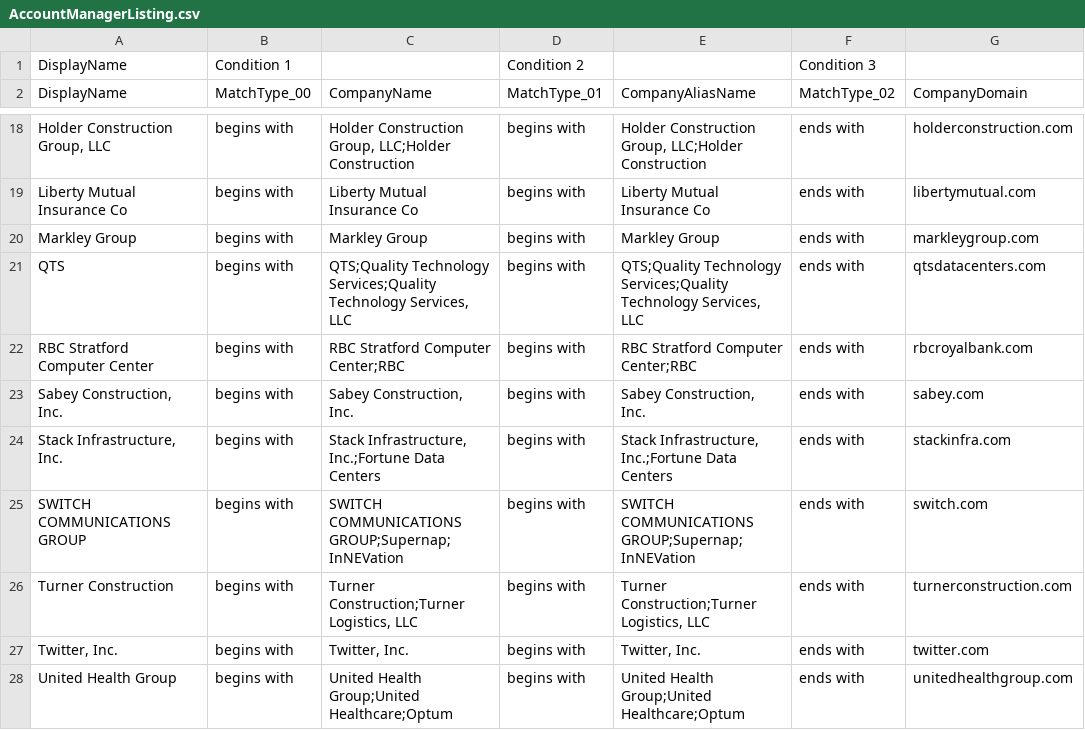
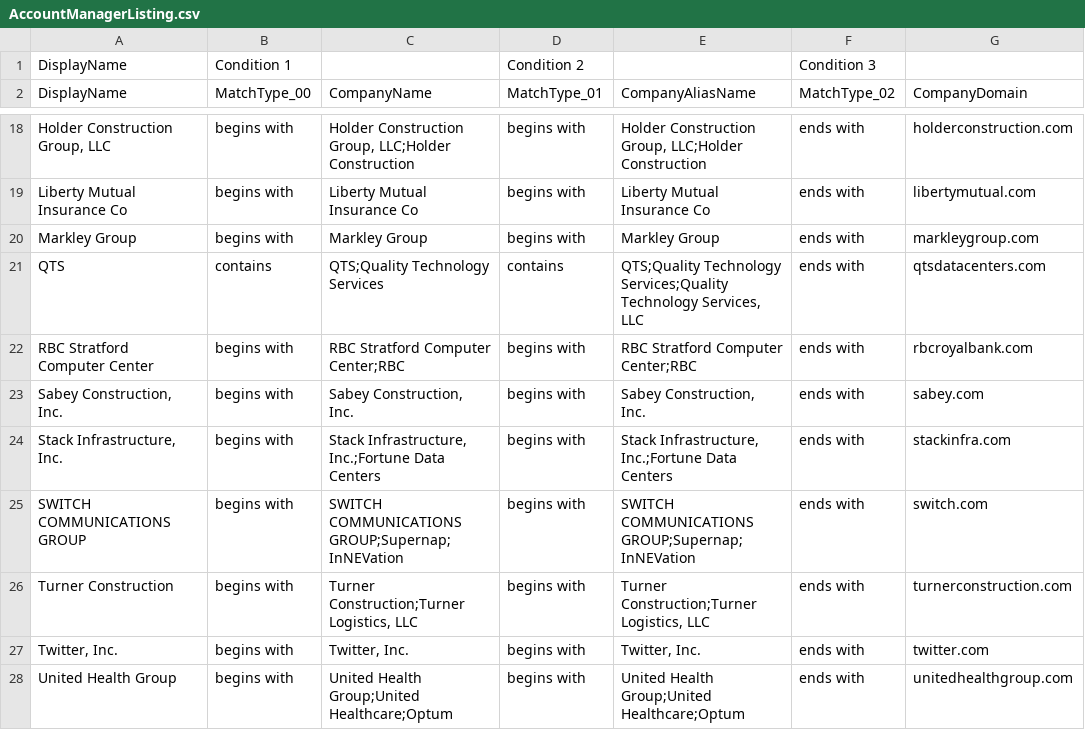
Before and after one commit to HarshKshatriya-eaton/feature_contract_read_adls_updated, a CSV file: references/AccountManagerListing.csv, drawn as a sheet; only a part is shown, gaps mark what is left out.

Commit message:
"Contains" filter added to strategic customer identification, unit testing done

```diff
--- a/references/AccountManagerListing.csv
+++ b/references/AccountManagerListing.csv
@@ -20,3 +20,3 @@ Liberty Mutual Insurance Co	begins with	Liberty Mutual Insurance Co	begins with
 Markley Group	begins with	Markley Group	begins with	Markley Group	ends with	markleygroup.com
-QTS	begins with	"QTS;Quality Technology Services;Quality Technology Services, LLC"	begins with	"QTS;Quality Technology Services;Quality Technology Services, LLC"	ends with	qtsdatacenters.com
+QTS	contains	"QTS;Quality Technology Services"	contains	"QTS;Quality Technology Services;Quality Technology Services, LLC"	ends with	qtsdatacenters.com
 RBC Stratford Computer Center	begins with	RBC Stratford Computer Center;RBC	begins with	RBC Stratford Computer Center;RBC	ends with	rbcroyalbank.com
```
Also changed, not shown: 2 other files.
